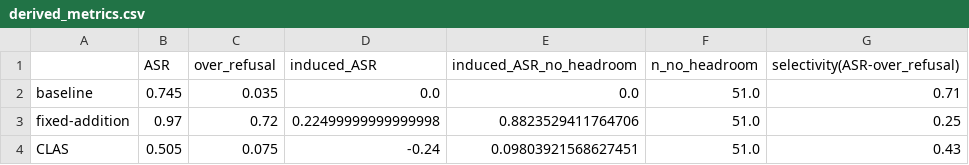
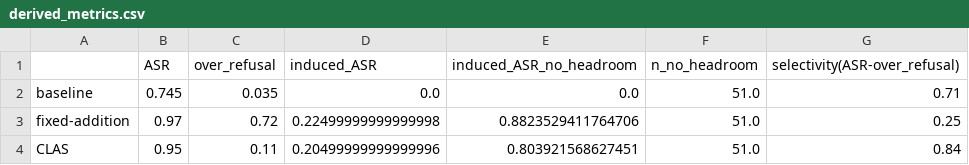
Before and after one commit to pratham-aggr/capstone, a CSV file: refusal-steering/outputs/derived_metrics.csv, drawn as a sheet.

```diff
--- a/refusal-steering/outputs/derived_metrics.csv
+++ b/refusal-steering/outputs/derived_metrics.csv
@@ -3,2 +3,2 @@ baseline,0.745,0.035,0.0,0.0,51.0,0.71
 fixed-addition,0.97,0.72,0.22499999999999998,0.8823529411764706,51.0,0.25
-CLAS,0.505,0.075,-0.24,0.09803921568627451,51.0,0.43
+CLAS,0.95,0.11,0.20499999999999996,0.803921568627451,51.0,0.84
```
Also changed, not shown: refusal-steering/outputs/generations_CLAS_benign.csv, 9 other files.
